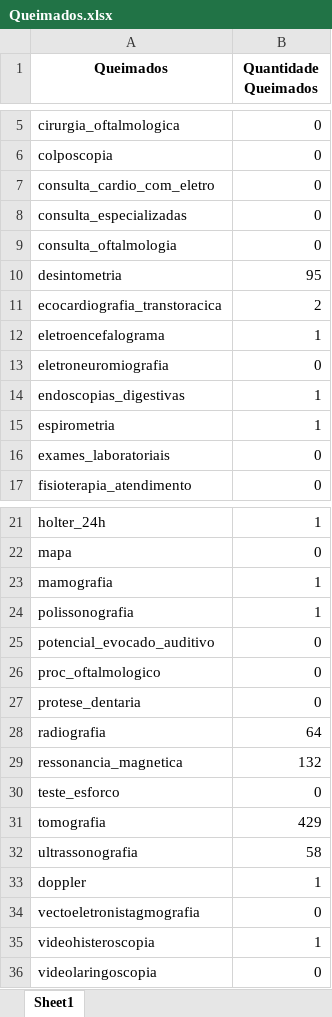
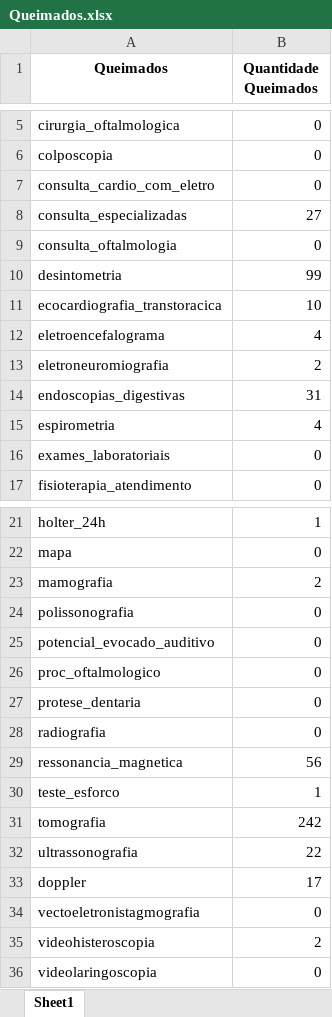
Before and after one commit to davicisbaf-hub/analise-procedimentos, an Excel workbook: relatorio-criado-municipio/queimados/Queimados.xlsx, sheet Sheet1, drawn as a sheet; only a part is shown, gaps mark what is left out; values as stored, in another font and other column widths than the file's, no borders; the diff covers the shown part only; the diff names each change by its address in the sheet, - before the commit and + after, or states it on an @@ line.

```diff
--- a/relatorio-criado-municipio/queimados/Queimados.xlsx (sheet Sheet1)
+++ b/relatorio-criado-municipio/queimados/Queimados.xlsx (sheet Sheet1)
-B8 (Quantidade Queimados): 0
+B8 (Quantidade Queimados): 27
-B10 (Quantidade Queimados): 95
+B10 (Quantidade Queimados): 99
-B11 (Quantidade Queimados): 2
+B11 (Quantidade Queimados): 10
-B12 (Quantidade Queimados): 1
+B12 (Quantidade Queimados): 4
-B13 (Quantidade Queimados): 0
+B13 (Quantidade Queimados): 2
-B14 (Quantidade Queimados): 1
+B14 (Quantidade Queimados): 31
-B15 (Quantidade Queimados): 1
+B15 (Quantidade Queimados): 4
-B23 (Quantidade Queimados): 1
+B23 (Quantidade Queimados): 2
-B24 (Quantidade Queimados): 1
+B24 (Quantidade Queimados): 0
-B28 (Quantidade Queimados): 64
+B28 (Quantidade Queimados): 0
-B29 (Quantidade Queimados): 132
+B29 (Quantidade Queimados): 56
-B30 (Quantidade Queimados): 0
+B30 (Quantidade Queimados): 1
-B31 (Quantidade Queimados): 429
+B31 (Quantidade Queimados): 242
-B32 (Quantidade Queimados): 58
+B32 (Quantidade Queimados): 22
-B33 (Quantidade Queimados): 1
+B33 (Quantidade Queimados): 17
-B35 (Quantidade Queimados): 1
+B35 (Quantidade Queimados): 2
```
Also changed, not shown: 1 edited cell elsewhere in this sheet, db.xlsx, relatorio-criado-municipio/japeri/Japeri.xlsx, 20 other files.
